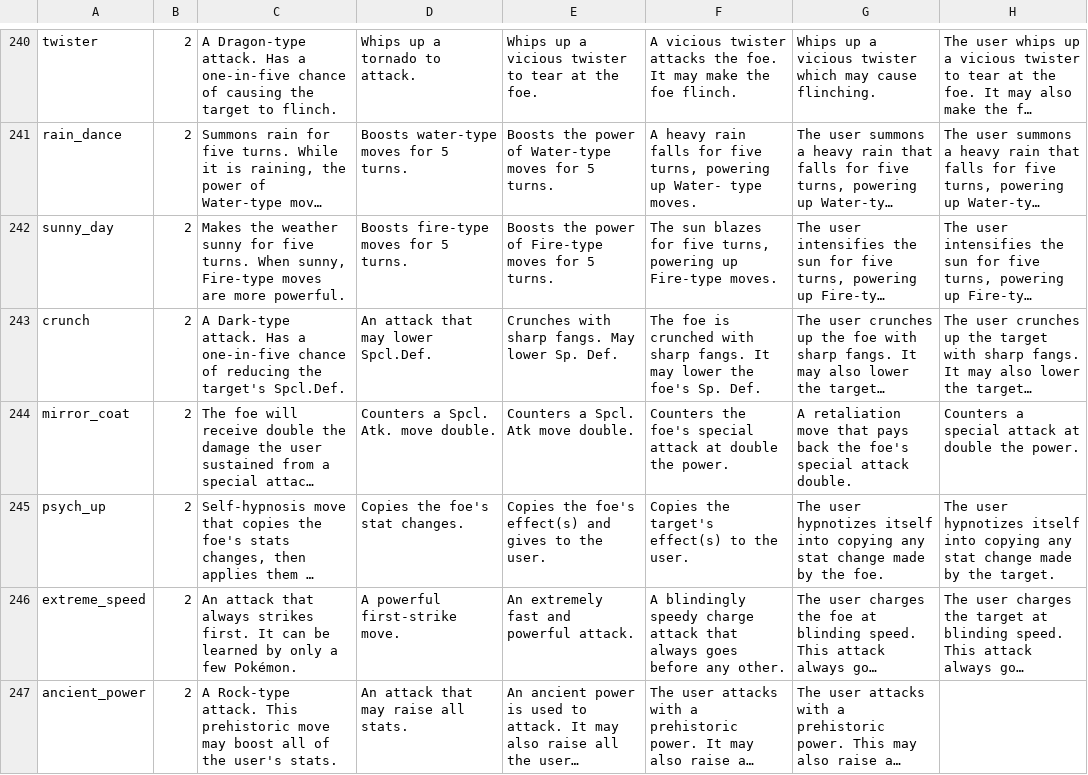
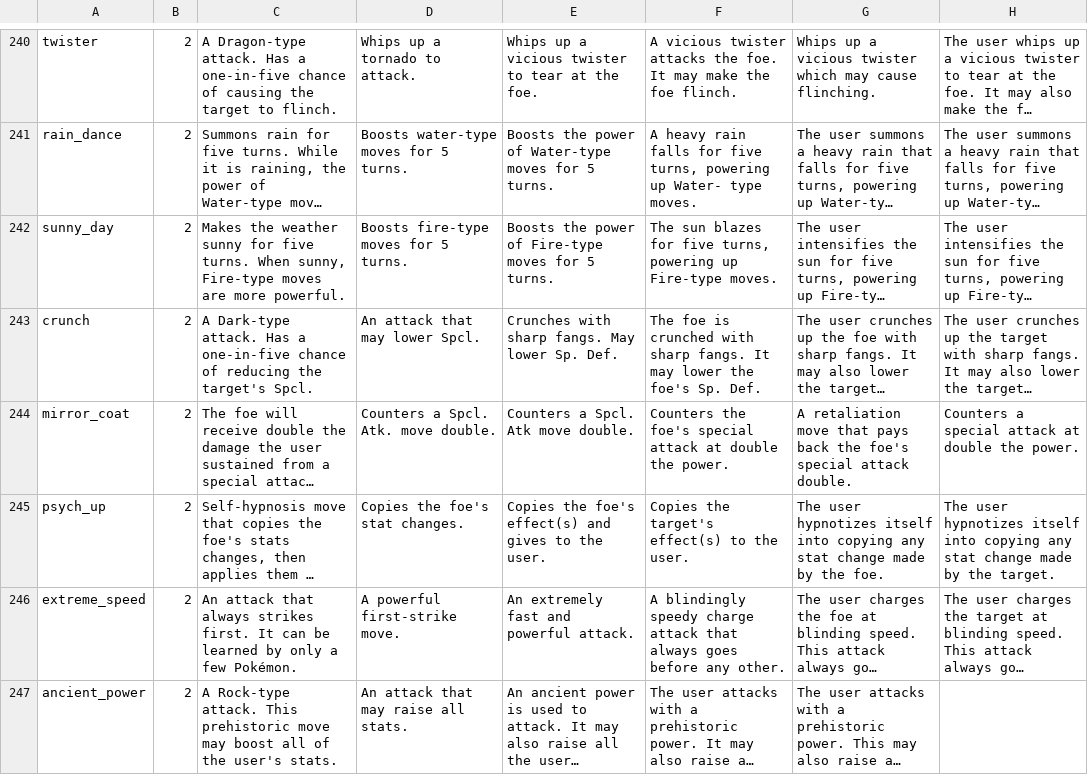
Before and after one commit to GregLyons/poke-db, a CSV file: src/raw_data/csv/descriptions/moveDescriptions.csv, drawn as a sheet; only a part is shown, gaps mark what is left out; long unchanged cells end in …; the diff covers the shown part only; the diff names each change by its address in the sheet, - before the commit and + after, or states it on an @@ line.

Commit message:
Fixed an issue in descriptions.py where Bulbapedia omitting an expected asterisk led to combined descriptions.

```diff
--- a/src/raw_data/csv/descriptions/moveDescriptions.csv
+++ b/src/raw_data/csv/descriptions/moveDescriptions.csv
-C243: …the target's Spcl.Def.
+C243: …the target's Spcl.
-D243: An attack that may lower Spcl.Def.
+D243: An attack that may lower Spcl.
```
Also changed, not shown: 17 edited cells elsewhere in this file, 6 other files.
